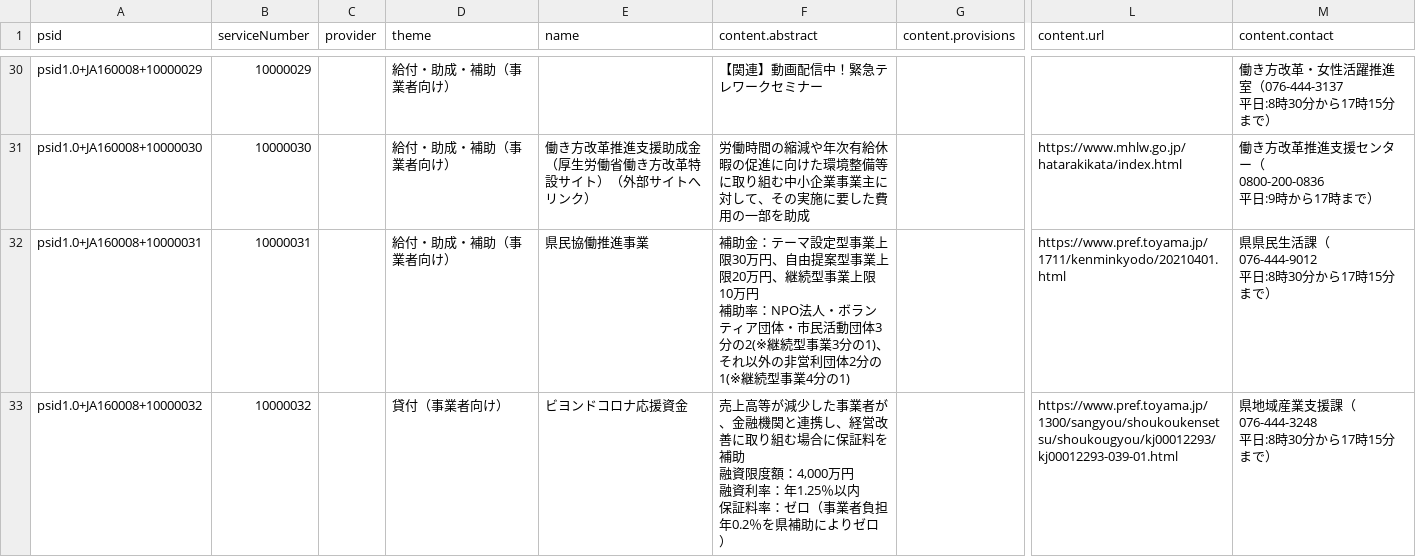
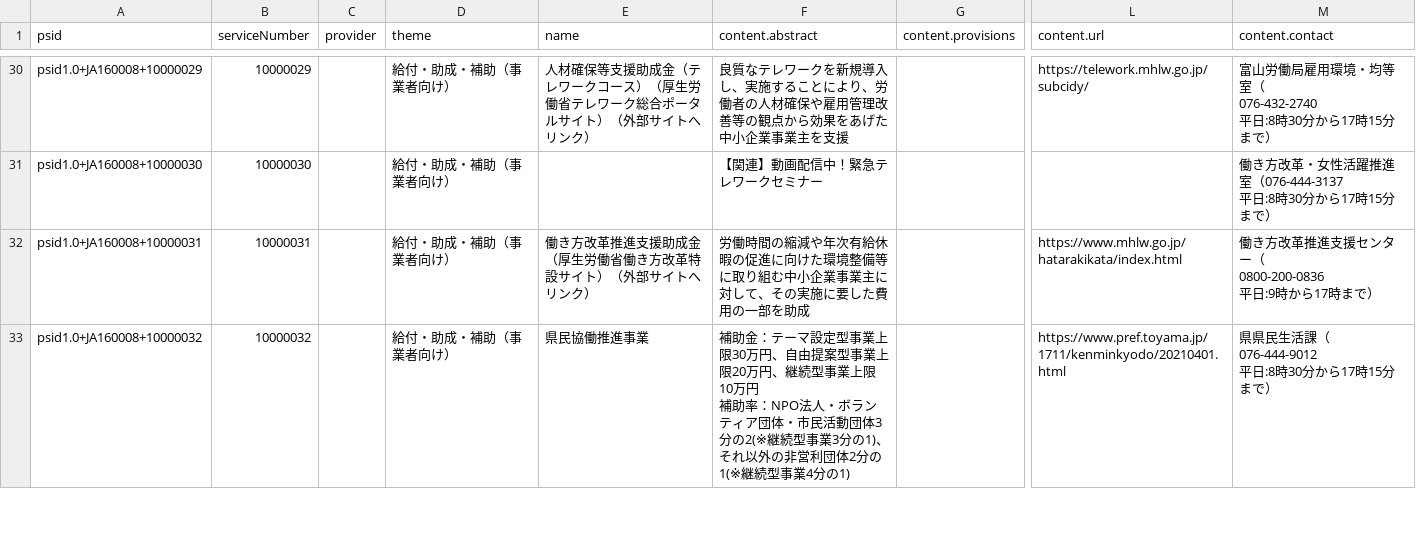
Before and after one commit to terachan0117/covid19-toyama-supportnavi, a CSV file: resources/services.csv, drawn as a sheet; only a part is shown, gaps mark what is left out; ↵ is a line break in a cell; the diff covers the shown part only; the diff names each change by its address in the sheet, - before the commit and + after, or states it on an @@ line.

```diff
--- a/resources/services.csv
+++ b/resources/services.csv
-E30 (name): (empty)
+E30 (name): 人材確保等支援助成金（テレワークコース）（厚生労働省テレワーク総合ポータルサイト）（外部サイトへリンク）
-F30 (content.abstract): 【関連】動画配信中！緊急テレワークセミナー
+F30 (content.abstract): 良質なテレワークを新規導入し、実施することにより、労働者の人材確保や雇用管理改善等の観点から効果をあげた中小企業事業主を支援
-L30 (content.url): (empty)
+L30 (content.url): https://telework.mhlw.go.jp/subcidy/
-M30 (content.contact): 働き方改革・女性活躍推進室（076-444-3137 ↵ 平日:8時…
+M30 (content.contact): 富山労働局雇用環境・均等室（ ↵ 076-432-2740 ↵ 平日:8時…
-E31 (name): 働き方改革推進支援助成金（厚生労働省働き方改革特設サイト）（外部サイトへリンク）
+E31 (name): (empty)
-F31 (content.abstract): 労働時間の縮減や年次有給休暇の促進に向けた環境整備等に取り組む中小企業事業主に対して、その実施に要した費用の一部を助成
+F31 (content.abstract): 【関連】動画配信中！緊急テレワークセミナー
-L31 (content.url): https://www.mhlw.go.jp/hatarakikata/index.html
+L31 (content.url): (empty)
-M31 (content.contact): 働き方改革推進支援センター（ ↵ 0800-200-0836 ↵ 平日:9時から17時まで）
+M31 (content.contact): 働き方改革・女性活躍推進室（076-444-3137 ↵ 平日:8時30分から17時15分まで）
-E32 (name): 県民協働推進事業
+E32 (name): 働き方改革推進支援助成金（厚生労働省働き方改革特設サイト）（外部サイトへリンク）
-F32 (content.abstract): 補助金：テーマ設定型事業上限30万円、自由提案型事業上限20万円、継続型事業上限10万円 ↵ 補助率：NPO法人・ボランティア団体・市民活動団体3分の2(※継続型事業3分の1)、それ以外の非営利団体2分の1(※継続型事業4分の1)
+F32 (content.abstract): 労働時間の縮減や年次有給休暇の促進に向けた環境整備等に取り組む中小企業事業主に対して、その実施に要した費用の一部を助成
-L32 (content.url): https://www.pref.toyama.jp/1711/kenminkyodo/20210401.html
+L32 (content.url): https://www.mhlw.go.jp/hatarakikata/index.html
-M32 (content.contact): 県県民生活課（076-444-9012 ↵ 平日:8時30分から17時15分まで）
+M32 (content.contact): 働き方改革推進支援センター（ ↵ 0800-200-0836 ↵ 平日:9時から17時まで）
-D33 (theme): 貸付（事業者向け）
+D33 (theme): 給付・助成・補助（事業者向け）
-E33 (name): ビヨンドコロナ応援資金
+E33 (name): 県民協働推進事業
-F33 (content.abstract): 売上高等が減少した事業者が、金融機関と連携し、経営改善に取り組む場合に保証料を補助 ↵ 融資限度額：4,000万円 ↵ 融資利率：年1.25％以内 ↵ 保証料率：ゼロ（事業者負担年0.2％を県補助によりゼロ）
+F33 (content.abstract): 補助金：テーマ設定型事業上限30万円、自由提案型事業上限20万円、継続型事業上限10万円 ↵ 補助率：NPO法人・ボランティア団体・市民活動団体3分の2(※継続型事業3分の1)、それ以外の非営利団体2分の1(※継続型事業4分の1)
-L33 (content.url): https://www.pref.toyama.jp/1300/sangyou/shoukoukensetsu/shoukougyou/kj00012293/kj00012293-039-01.html
+L33 (content.url): https://www.pref.toyama.jp/1711/kenminkyodo/20210401.html
-M33 (content.contact): 県地域産業支援課（076-444-3248 ↵ 平日:8時30分から17時15分まで）
+M33 (content.contact): 県県民生活課（076-444-9012 ↵ 平日:8時30分から17時15分まで）
```
Also changed, not shown: 1 added row and 86 edited cells elsewhere in this file, 1 other file.
